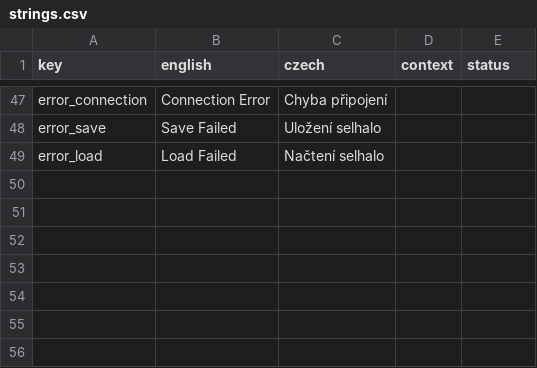
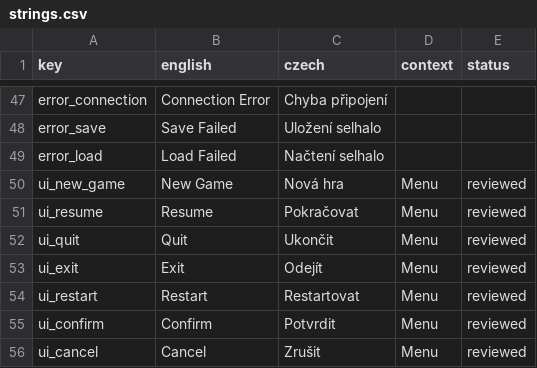
Before and after one commit to martinkoci88/gta6-czech-translator, a CSV file: translations/translations/translations/strings.csv, drawn as a sheet; only a part is shown, gaps mark what is left out; the diff names each change by its address in the sheet, - before the commit and + after, or states it on an @@ line.

Commit message:
Add new UI strings for game menu
Fix CSV column structure.

```diff
--- a/translations/translations/translations/strings.csv
+++ b/translations/translations/translations/strings.csv
+row 50: ui_new_game | New Game | Nová hra | Menu | reviewed
+row 51: ui_resume | Resume | Pokračovat | Menu | reviewed
+row 52: ui_quit | Quit | Ukončit | Menu | reviewed
+row 53: ui_exit | Exit | Odejít | Menu | reviewed
+row 54: ui_restart | Restart | Restartovat | Menu | reviewed
+row 55: ui_confirm | Confirm | Potvrdit | Menu | reviewed
+row 56: ui_cancel | Cancel | Zrušit | Menu | reviewed
```
